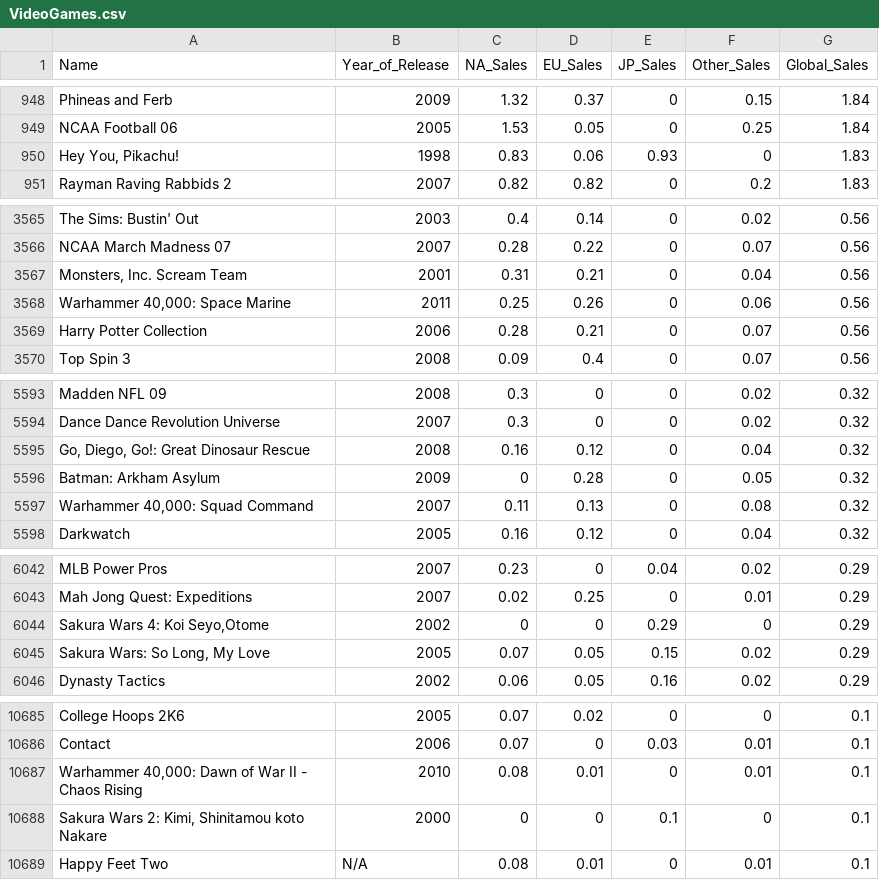
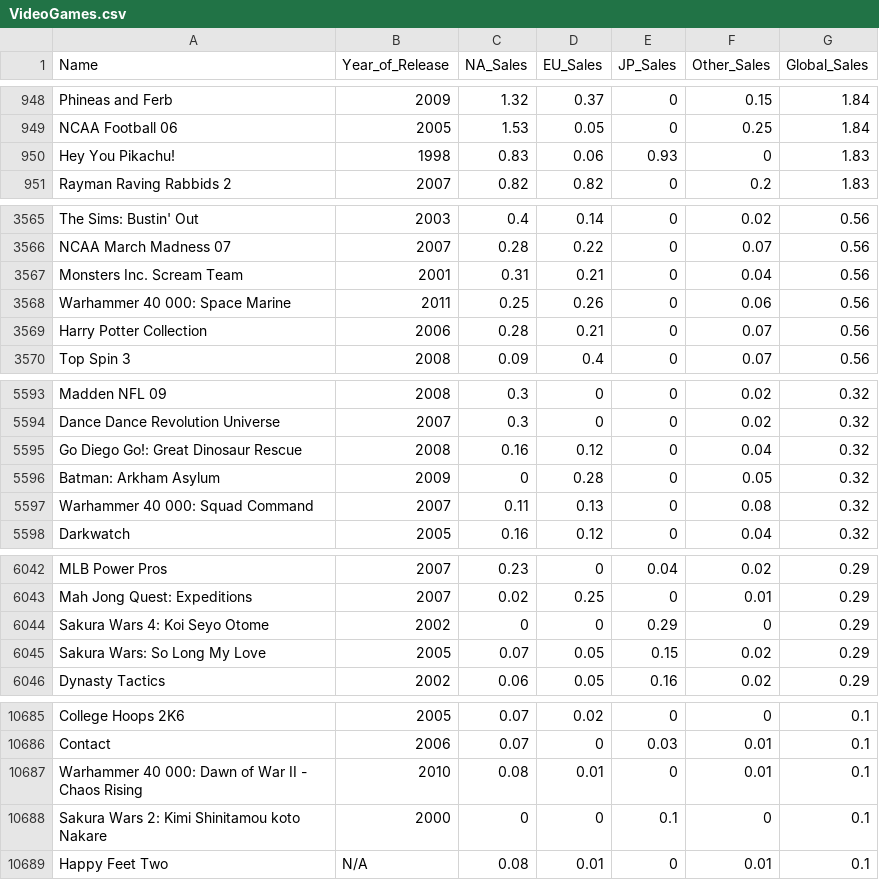
Before and after one commit to Ubry004/Project-3---Comparing-Sorting-Algorithms, a CSV file: src/VideoGames.csv, drawn as a sheet; only a part is shown, gaps mark what is left out; the diff covers the shown part only.

Commit message:
Updated main, +quicksort, removed commas from file

```diff
--- a/src/VideoGames.csv
+++ b/src/VideoGames.csv
@@ -949,3 +949,3 @@ Phineas and Ferb,2009,1.32,0.37,0,0.15,1.84
 NCAA Football 06,2005,1.53,0.05,0,0.25,1.84
-"Hey You, Pikachu!",1998,0.83,0.06,0.93,0,1.83
+Hey You  Pikachu!,1998,0.83,0.06,0.93,0,1.83
 Rayman Raving Rabbids 2,2007,0.82,0.82,0,0.2,1.83
@@ -3566,4 +3566,4 @@ The Sims: Bustin' Out,2003,0.4,0.14,0,0.02,0.56
 NCAA March Madness 07,2007,0.28,0.22,0,0.07,0.56
-"Monsters, Inc. Scream Team",2001,0.31,0.21,0,0.04,0.56
-"Warhammer 40,000: Space Marine",2011,0.25,0.26,0,0.06,0.56
+Monsters  Inc. Scream Team,2001,0.31,0.21,0,0.04,0.56
+Warhammer 40 000: Space Marine,2011,0.25,0.26,0,0.06,0.56
 Harry Potter Collection,2006,0.28,0.21,0,0.07,0.56
@@ -5594,5 +5594,5 @@ Madden NFL 09,2008,0.3,0,0,0.02,0.32
 Dance Dance Revolution Universe,2007,0.3,0,0,0.02,0.32
-"Go, Diego, Go!: Great Dinosaur Rescue",2008,0.16,0.12,0,0.04,0.32
+Go  Diego  Go!: Great Dinosaur Rescue,2008,0.16,0.12,0,0.04,0.32
 Batman: Arkham Asylum,2009,0,0.28,0,0.05,0.32
-"Warhammer 40,000: Squad Command",2007,0.11,0.13,0,0.08,0.32
+Warhammer 40 000: Squad Command,2007,0.11,0.13,0,0.08,0.32
 Darkwatch,2005,0.16,0.12,0,0.04,0.32
@@ -6043,4 +6043,4 @@ MLB Power Pros,2007,0.23,0,0.04,0.02,0.29
 Mah Jong Quest: Expeditions,2007,0.02,0.25,0,0.01,0.29
-"Sakura Wars 4: Koi Seyo,Otome",2002,0,0,0.29,0,0.29
-"Sakura Wars: So Long, My Love",2005,0.07,0.05,0.15,0.02,0.29
+Sakura Wars 4: Koi Seyo Otome,2002,0,0,0.29,0,0.29
+Sakura Wars: So Long  My Love,2005,0.07,0.05,0.15,0.02,0.29
 Dynasty Tactics,2002,0.06,0.05,0.16,0.02,0.29
@@ -10686,4 +10686,4 @@ College Hoops 2K6,2005,0.07,0.02,0,0,0.1
 Contact,2006,0.07,0,0.03,0.01,0.1
-"Warhammer 40,000: Dawn of War II - Chaos Rising",2010,0.08,0.01,0,0.01,0.1
-"Sakura Wars 2: Kimi, Shinitamou koto Nakare",2000,0,0,0.1,0,0.1
+Warhammer 40 000: Dawn of War II - Chaos Rising,2010,0.08,0.01,0,0.01,0.1
+Sakura Wars 2: Kimi  Shinitamou koto Nakare,2000,0,0,0.1,0,0.1
 Happy Feet Two,N/A,0.08,0.01,0,0.01,0.1
```
Also changed, not shown: 100 edited cells elsewhere in this file, 2 other files.
